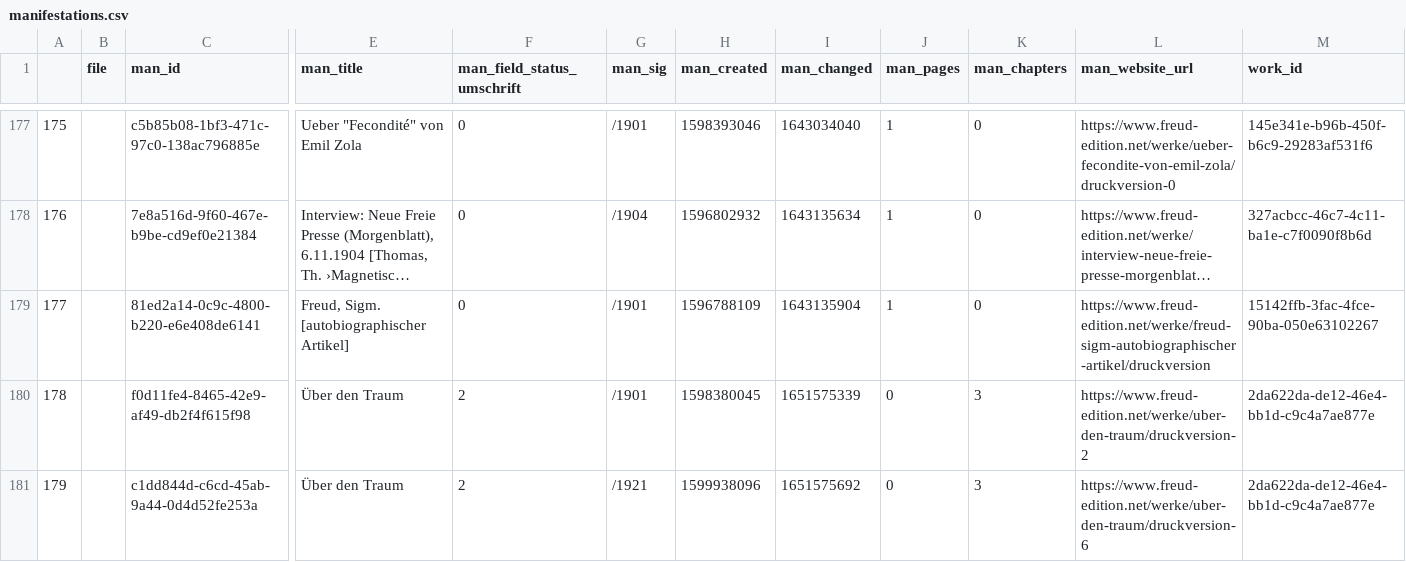
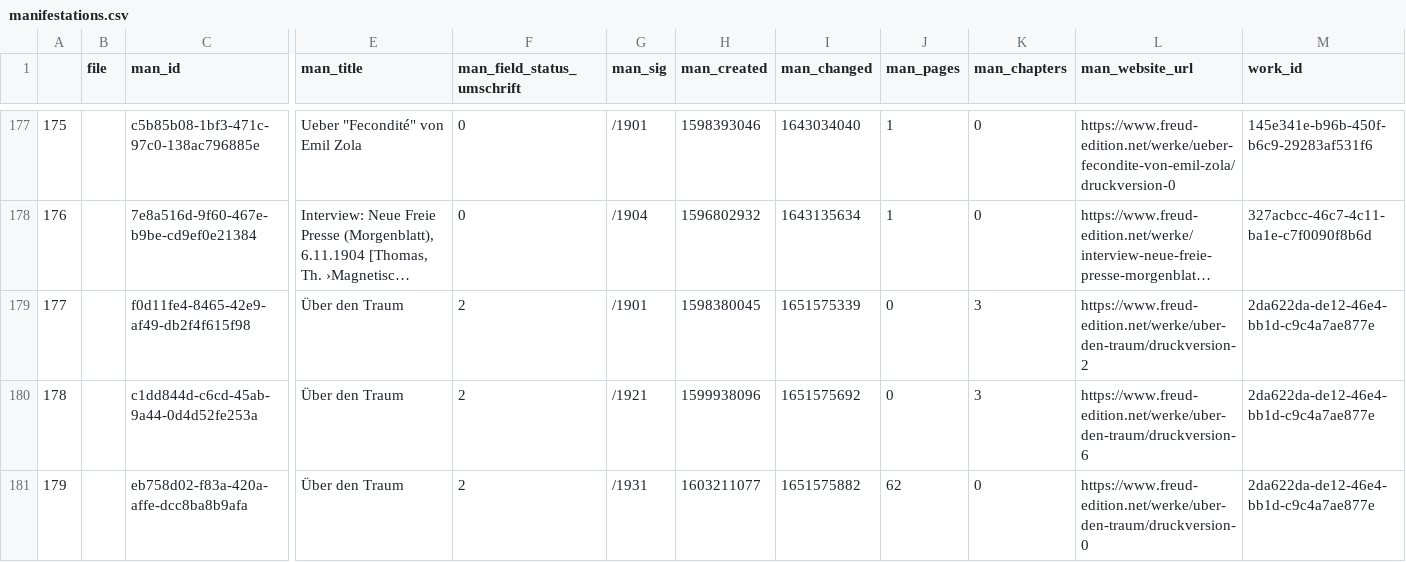
Before and after one commit to freud-digital/frd-reporting, a CSV file: html/data/manifestations.csv, drawn as a sheet; only a part is shown, gaps mark what is left out; the shorter side is filled out with more unchanged rows; long unchanged cells end in …; removed rows and columns are numbered as before the commit, all else as after; rows hold the shown columns only; the diff covers the shown part only; the diff names each change by its address in the sheet, - before the commit and + after, or states it on an @@ line.

```diff
--- a/html/data/manifestations.csv
+++ b/html/data/manifestations.csv
-row 179: 177 |  | 81ed2a14-0c9c-4800-b220-e6e408de6141 | Freud, Sigm. [autobiographischer Artikel] | 0 | /1901 | 1596788109 | 1643135904 | 1 | 0 | https://www.freud-edition.net/werke/freud-sigm-autobiographischer-artikel/druckversion | 15142ffb-3fac-4fce-90ba-050e63102267
@@ column A renumbered between rows 179 and 217 @@
```
Also changed, not shown: 1 added row elsewhere in this file, html/data/manifestations_all.csv, 7 other files.
